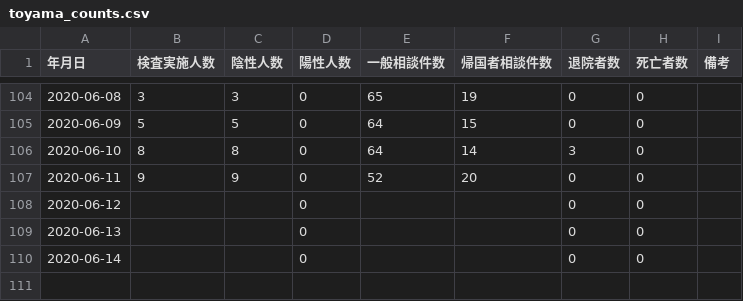
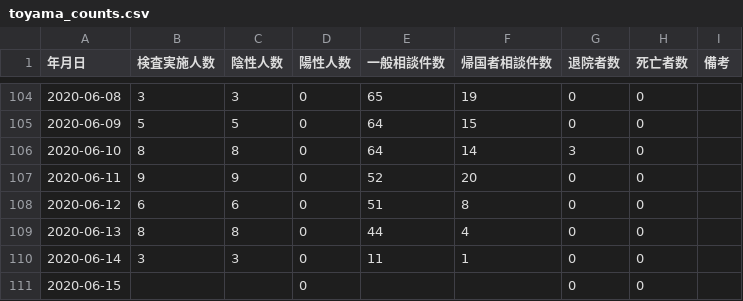
Before and after one commit to imabari/toyama-covid19, a CSV file: toyama_counts.csv, drawn as a sheet; only a part is shown, gaps mark what is left out.

```diff
--- a/toyama_counts.csv
+++ b/toyama_counts.csv
@@ -107,4 +107,5 @@
 2020-06-11,9,9,0,52,20,0,0,
-2020-06-12,,,0,,,0,0,
-2020-06-13,,,0,,,0,0,
-2020-06-14,,,0,,,0,0,
+2020-06-12,6,6,0,51,8,0,0,
+2020-06-13,8,8,0,44,4,0,0,
+2020-06-14,3,3,0,11,1,0,0,
+2020-06-15,,,0,,,0,0,
```
Also changed, not shown: 160001_toyama_covid19_call_center.csv, 160001_toyama_covid19_confirm_negative.csv, 4 other files.
